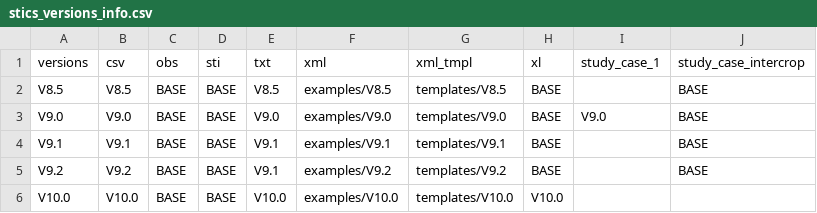
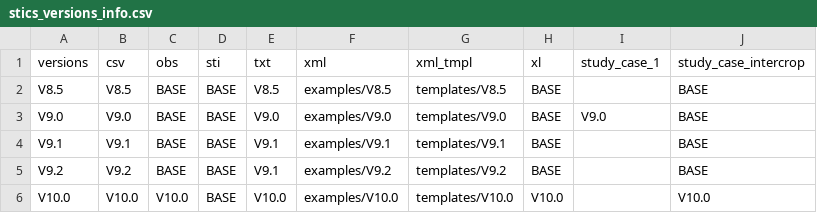
Before and after one commit to SticsRPacks/SticsRFiles, a CSV file: inst/extdata/versions/stics_versions_info.csv, drawn as a sheet.

Commit message:
update: version info for using data according to the V10.0 version (related tasks: added data sets for obs and data set in SticsRPacks/data repos for intercrop study case)

```diff
--- a/inst/extdata/versions/stics_versions_info.csv
+++ b/inst/extdata/versions/stics_versions_info.csv
@@ -5,2 +5,2 @@ V9.1;V9.1;BASE;BASE;V9.1;examples/V9.1;templates/V9.1;BASE;;BASE
 V9.2;V9.2;BASE;BASE;V9.1;examples/V9.2;templates/V9.2;BASE;;BASE
-V10.0;V10.0;BASE;BASE;V10.0;examples/V10.0;templates/V10.0;V10.0;;
+V10.0;V10.0;V10.0;BASE;V10.0;examples/V10.0;templates/V10.0;V10.0;;V10.0
```
Also changed, not shown: 1 other file.
